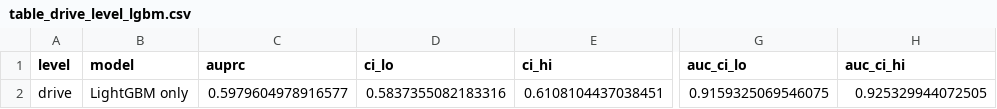
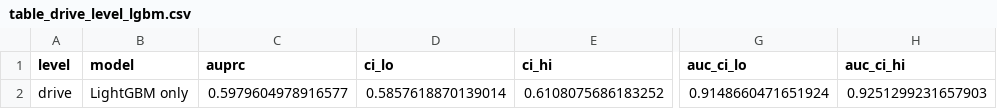
Before and after one commit to rakshithaaa-m/capstone, a CSV file: results/paper_tables/table_drive_level_lgbm.csv, drawn as a sheet; only a part is shown, gaps mark what is left out; the diff names each change by its address in the sheet, - before the commit and + after, or states it on an @@ line.

```diff
--- a/results/paper_tables/table_drive_level_lgbm.csv
+++ b/results/paper_tables/table_drive_level_lgbm.csv
-D2 (ci_lo): 0.5837355082183316
+D2 (ci_lo): 0.5857618870139014
-E2 (ci_hi): 0.6108104437038451
+E2 (ci_hi): 0.6108075686183252
-G2 (auc_ci_lo): 0.9159325069546075
+G2 (auc_ci_lo): 0.9148660471651924
-H2 (auc_ci_hi): 0.925329944072505
+H2 (auc_ci_hi): 0.9251299231657903
```
Also changed, not shown: results/full_comparison.csv, results/paper_tables/table_bootstrap_ci.csv, 28 other files.
